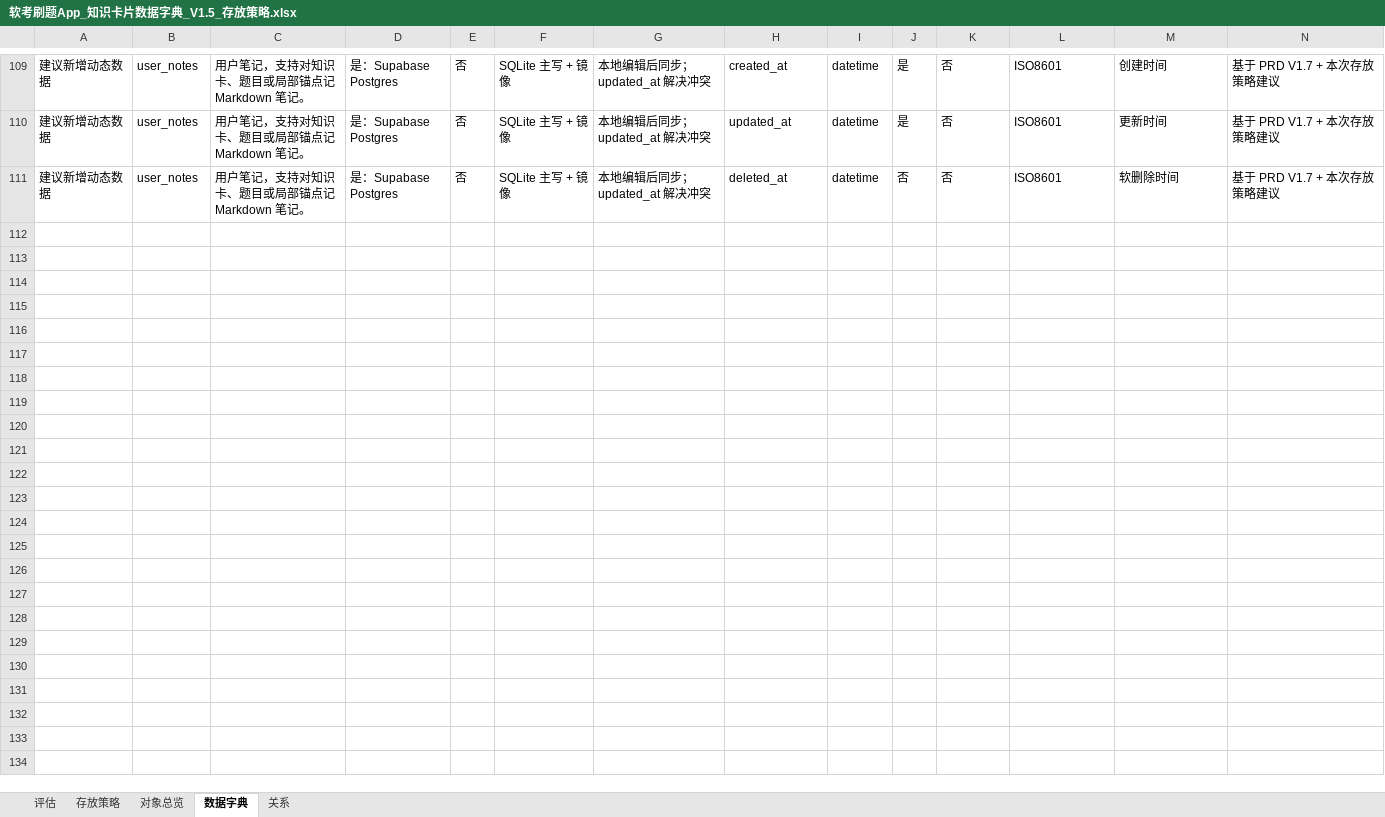
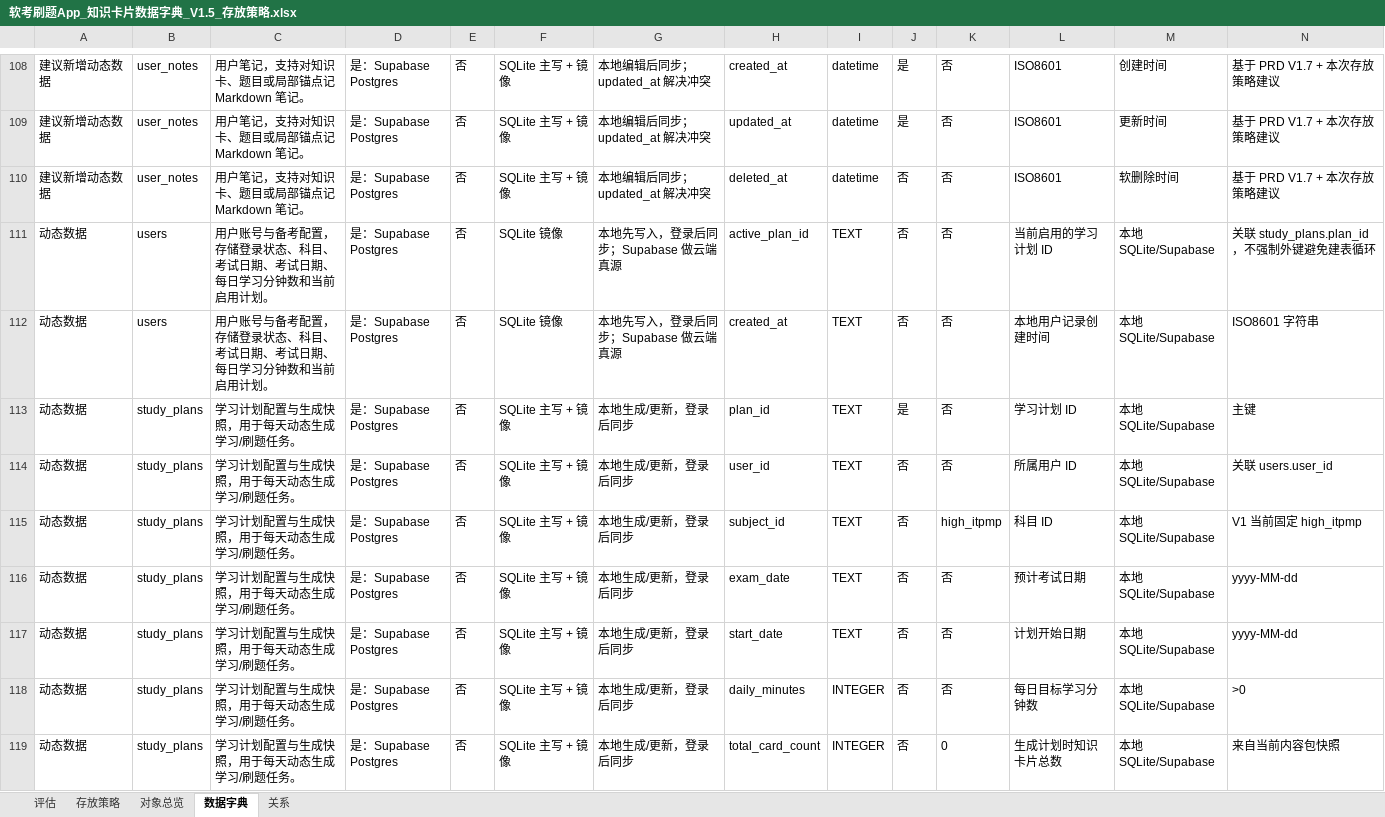
Before and after one commit to ZhugePapa/AtomQ, an Excel workbook: docs/软考刷题App_知识卡片数据字典_V1.5_存放策略.xlsx, sheet 数据字典, drawn as a sheet; only a part is shown, gaps mark what is left out; values as stored, in another font and other column widths than the file's, no borders; table styles not drawn; rows hold the shown columns only; the diff covers the shown part only; the diff names each change by its address in the sheet, - before the commit and + after, or states it on an @@ line.

```diff
--- a/docs/软考刷题App_知识卡片数据字典_V1.5_存放策略.xlsx (sheet 数据字典)
+++ b/docs/软考刷题App_知识卡片数据字典_V1.5_存放策略.xlsx (sheet 数据字典)
+row 111: 动态数据 | users | 用户账号与备考配置，存储登录状态、科目、考试日期、考试日期、每日学习分钟数和当前启用计划。 | 是：Supabase Postgres | 否 | SQLite 镜像 | 本地先写入，登录后同步；Supabase 做云端真源 | active_plan_id | TEXT | 否 | 否 | 当前启用的学习计划 ID | 本地 SQLite/Supabase | 关联 study_plans.plan_id，不强制外键避免建表循环
+row 112: 动态数据 | users | 用户账号与备考配置，存储登录状态、科目、考试日期、考试日期、每日学习分钟数和当前启用计划。 | 是：Supabase Postgres | 否 | SQLite 镜像 | 本地先写入，登录后同步；Supabase 做云端真源 | created_at | TEXT | 否 | 否 | 本地用户记录创建时间 | 本地 SQLite/Supabase | ISO8601 字符串
+row 113: 动态数据 | study_plans | 学习计划配置与生成快照，用于每天动态生成学习/刷题任务。 | 是：Supabase Postgres | 否 | SQLite 主写 + 镜像 | 本地生成/更新，登录后同步 | plan_id | TEXT | 是 | 否 | 学习计划 ID | 本地 SQLite/Supabase | 主键
+row 114: 动态数据 | study_plans | 学习计划配置与生成快照，用于每天动态生成学习/刷题任务。 | 是：Supabase Postgres | 否 | SQLite 主写 + 镜像 | 本地生成/更新，登录后同步 | user_id | TEXT | 否 | 否 | 所属用户 ID | 本地 SQLite/Supabase | 关联 users.user_id
+row 115: 动态数据 | study_plans | 学习计划配置与生成快照，用于每天动态生成学习/刷题任务。 | 是：Supabase Postgres | 否 | SQLite 主写 + 镜像 | 本地生成/更新，登录后同步 | subject_id | TEXT | 否 | high_itpmp | 科目 ID | 本地 SQLite/Supabase | V1 当前固定 high_itpmp
+row 116: 动态数据 | study_plans | 学习计划配置与生成快照，用于每天动态生成学习/刷题任务。 | 是：Supabase Postgres | 否 | SQLite 主写 + 镜像 | 本地生成/更新，登录后同步 | exam_date | TEXT | 否 | 否 | 预计考试日期 | 本地 SQLite/Supabase | yyyy-MM-dd
+row 117: 动态数据 | study_plans | 学习计划配置与生成快照，用于每天动态生成学习/刷题任务。 | 是：Supabase Postgres | 否 | SQLite 主写 + 镜像 | 本地生成/更新，登录后同步 | start_date | TEXT | 否 | 否 | 计划开始日期 | 本地 SQLite/Supabase | yyyy-MM-dd
+row 118: 动态数据 | study_plans | 学习计划配置与生成快照，用于每天动态生成学习/刷题任务。 | 是：Supabase Postgres | 否 | SQLite 主写 + 镜像 | 本地生成/更新，登录后同步 | daily_minutes | INTEGER | 否 | 否 | 每日目标学习分钟数 | 本地 SQLite/Supabase | >0
+row 119: 动态数据 | study_plans | 学习计划配置与生成快照，用于每天动态生成学习/刷题任务。 | 是：Supabase Postgres | 否 | SQLite 主写 + 镜像 | 本地生成/更新，登录后同步 | total_card_count | INTEGER | 否 | 0 | 生成计划时知识卡片总数 | 本地 SQLite/Supabase | 来自当前内容包快照
```
Also changed, not shown: 32 added rows, 3 removed rows, 6 edited cells and cell formats elsewhere in this sheet, sheet 关系, sheet 对象总览, sheet 存放策略, sheet 评估, 32 other files.
